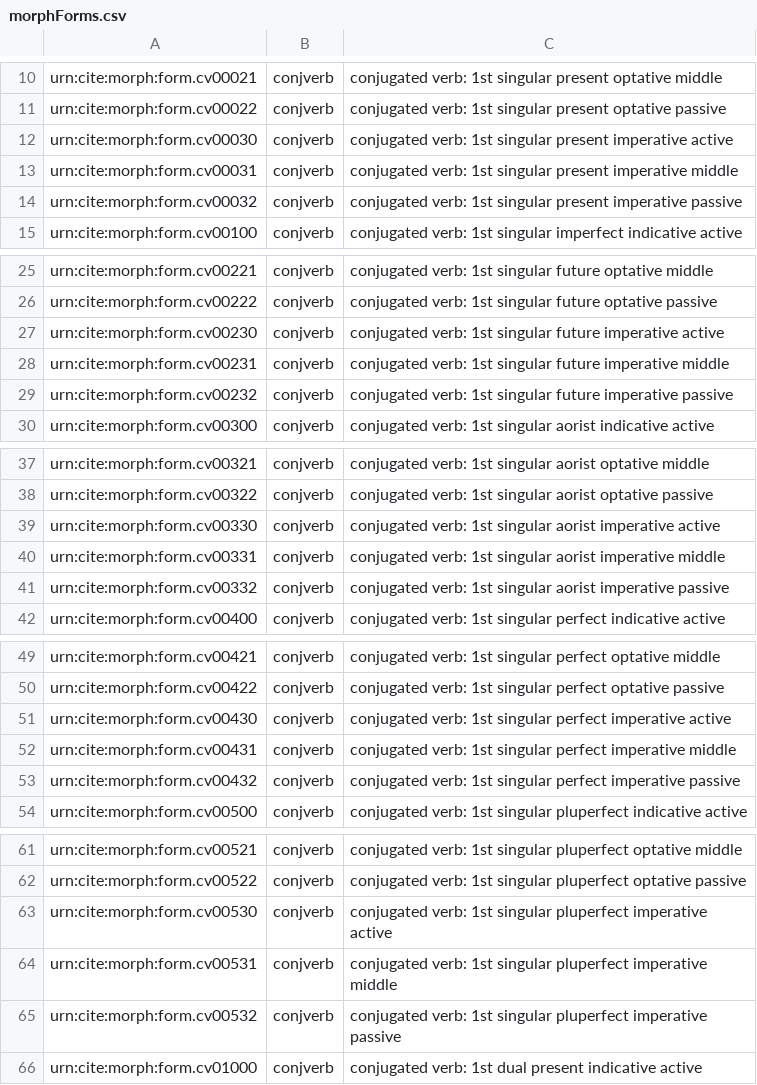
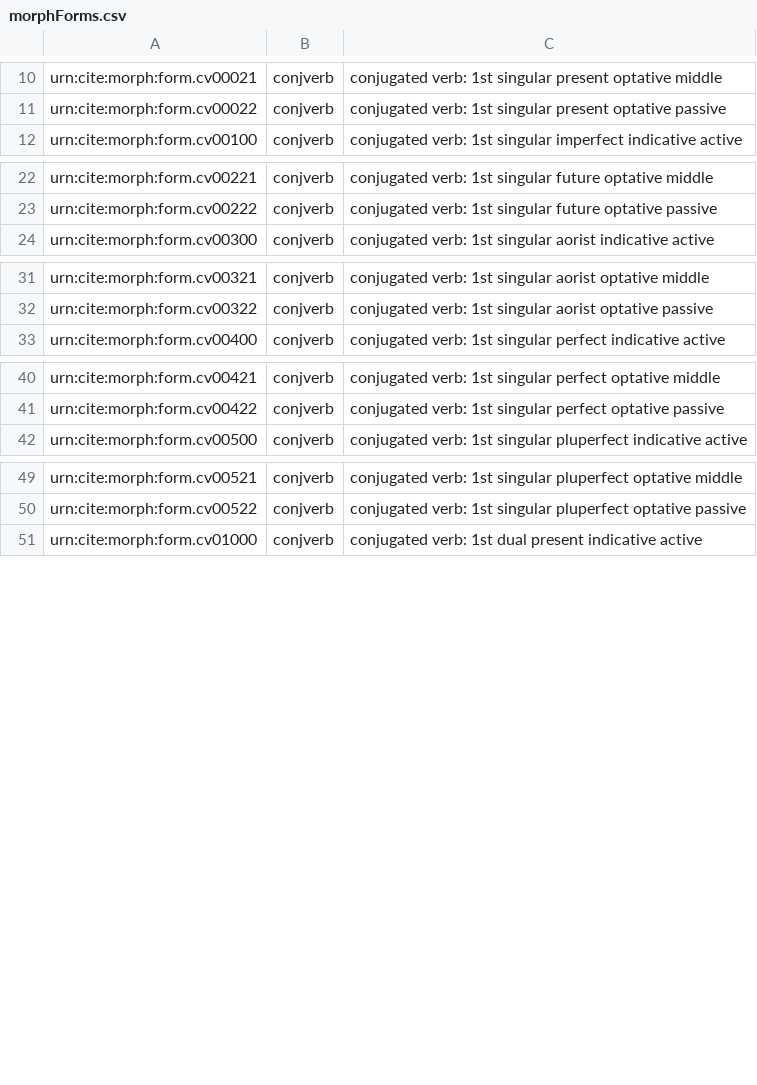
Before and after one commit to neelsmith/greeklang, a CSV file: fst/collections/morphForms.csv, drawn as a sheet; only a part is shown, gaps mark what is left out; the diff covers the shown part only; the diff names each change by its address in the sheet, - before the commit and + after, or states it on an @@ line.

Commit message:
Rm 1st person imperatives

```diff
--- a/fst/collections/morphForms.csv
+++ b/fst/collections/morphForms.csv
-row 12: urn:cite:morph:form.cv00030 | conjverb | conjugated verb: 1st singular present imperative active
-row 13: urn:cite:morph:form.cv00031 | conjverb | conjugated verb: 1st singular present imperative middle
-row 14: urn:cite:morph:form.cv00032 | conjverb | conjugated verb: 1st singular present imperative passive
-row 27: urn:cite:morph:form.cv00230 | conjverb | conjugated verb: 1st singular future imperative active
-row 28: urn:cite:morph:form.cv00231 | conjverb | conjugated verb: 1st singular future imperative middle
-row 29: urn:cite:morph:form.cv00232 | conjverb | conjugated verb: 1st singular future imperative passive
-row 39: urn:cite:morph:form.cv00330 | conjverb | conjugated verb: 1st singular aorist imperative active
-row 40: urn:cite:morph:form.cv00331 | conjverb | conjugated verb: 1st singular aorist imperative middle
-row 41: urn:cite:morph:form.cv00332 | conjverb | conjugated verb: 1st singular aorist imperative passive
-row 51: urn:cite:morph:form.cv00430 | conjverb | conjugated verb: 1st singular perfect imperative active
-row 52: urn:cite:morph:form.cv00431 | conjverb | conjugated verb: 1st singular perfect imperative middle
-row 53: urn:cite:morph:form.cv00432 | conjverb | conjugated verb: 1st singular perfect imperative passive
-row 63: urn:cite:morph:form.cv00530 | conjverb | conjugated verb: 1st singular pluperfect imperative active
-row 64: urn:cite:morph:form.cv00531 | conjverb | conjugated verb: 1st singular pluperfect imperative middle
-row 65: urn:cite:morph:form.cv00532 | conjverb | conjugated verb: 1st singular pluperfect imperative passive
```
Also changed, not shown: 30 removed rows elsewhere in this file, fst/collections/verbForms.csv.
